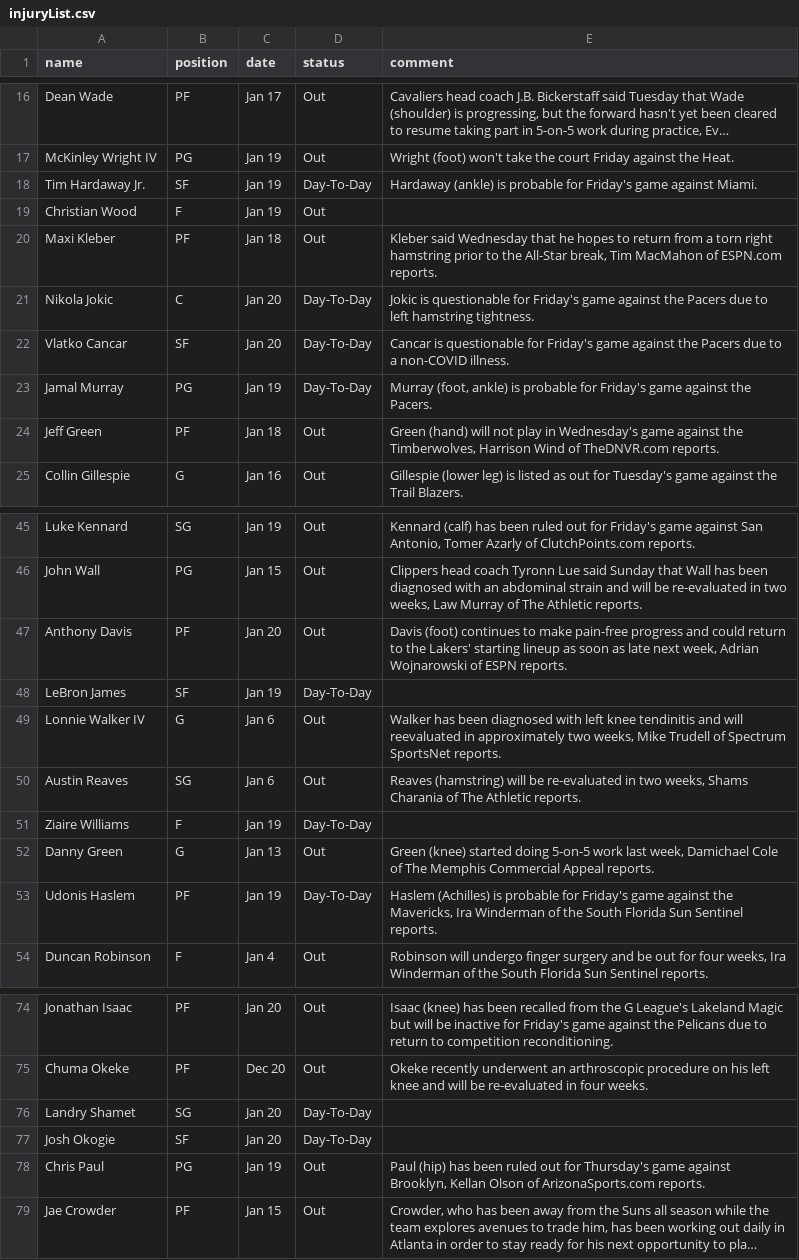
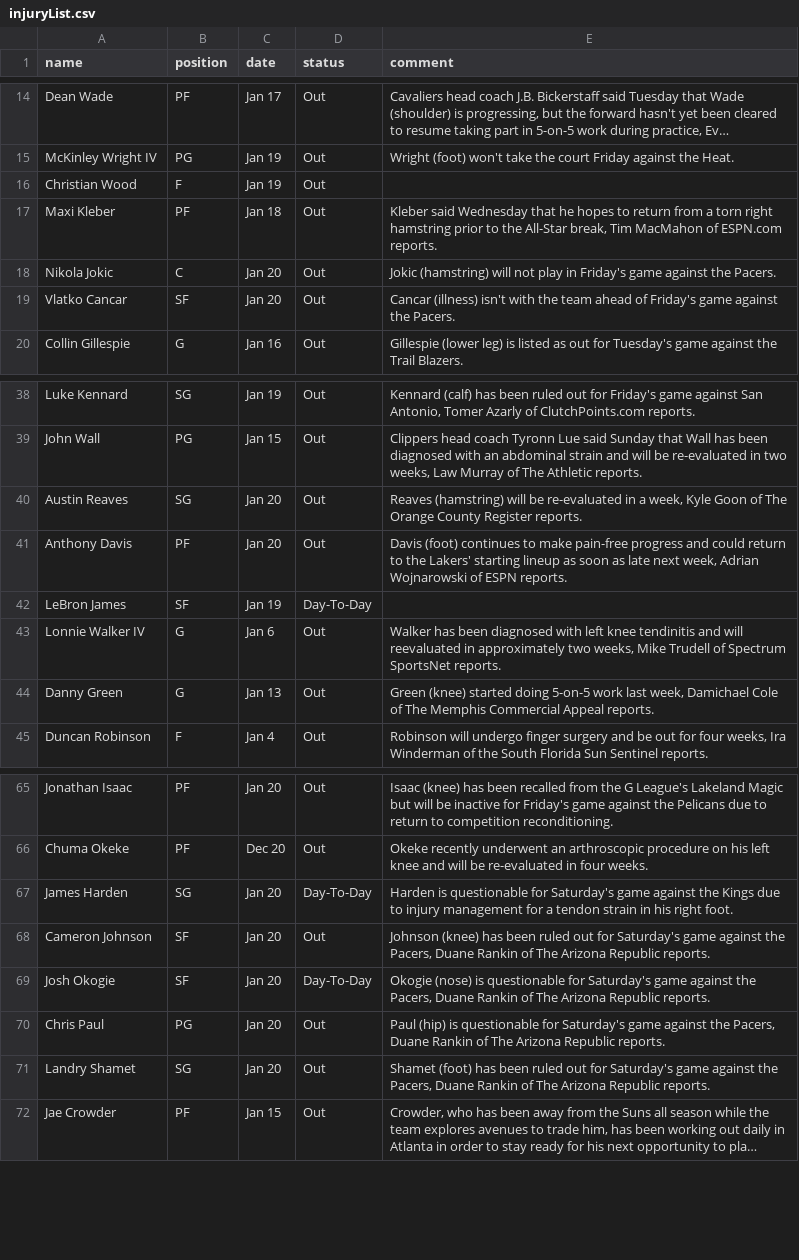
Before and after one commit to akblal/FantasyBasketballHelper, a CSV file: injuryList.csv, drawn as a sheet; only a part is shown, gaps mark what is left out; long unchanged cells end in …; removed rows and columns are numbered as before the commit, all else as after; the diff covers the shown part only; the diff names each change by its address in the sheet, - before the commit and + after, or states it on an @@ line.

```diff
--- a/injuryList.csv
+++ b/injuryList.csv
-row 18: Tim Hardaway Jr. | SF | Jan 19 | Day-To-Day | Hardaway (ankle) is probable for Friday's game against Miami.
-D18:D19 (status): Day-To-Day
+D18:D19 (status): Out
-E18 (comment): Jokic is questionable for Friday's game against the Pacers due to left hamstring tightness.
+E18 (comment): Jokic (hamstring) will not play in Friday's game against the Pacers.
-E19 (comment): Cancar is questionable for Friday's game against the Pacers due to a non-COVID illness.
+E19 (comment): Cancar (illness) isn't with the team ahead of Friday's game against the Pacers.
-row 23: Jamal Murray | PG | Jan 19 | Day-To-Day | Murray (foot, ankle) is probable for Friday's game against the Pacers.
-row 24: Jeff Green | PF | Jan 18 | Out | Green (hand) will not play in Wednesday's game against the Timberwolves, Harrison Wind of TheDNVR.com reports.
+row 40: Austin Reaves | SG | Jan 20 | Out | Reaves (hamstring) will be re-evaluated in a week, Kyle Goon of The Orange County Register reports.
-row 50: Austin Reaves | SG | Jan 6 | Out | Reaves (hamstring) will be re-evaluated in two weeks, Shams Charania of The Athletic reports.
-row 51: Ziaire Williams | F | Jan 19 | Day-To-Day
-row 53: Udonis Haslem | PF | Jan 19 | Day-To-Day | Haslem (Achilles) is probable for Friday's game against the Mavericks, Ira Winderman of the South Florida Sun Sentinel reports.
-A67 (name): Landry Shamet
+A67 (name): James Harden
-E67 (comment): (empty)
+E67 (comment): Harden is questionable for Saturday's game against the Kings due to injury management for a tendon strain in his right foot.
+row 68: Cameron Johnson | SF | Jan 20 | Out | Johnson (knee) has been ruled out for Saturday's game against the Pacers, Duane Rankin of The Arizona Republic reports.
-E69 (comment): (empty)
+E69 (comment): Okogie (nose) is questionable for Saturday's game against the Pacers, Duane Rankin of The Arizona Republic reports.
-C70 (date): Jan 19
+C70 (date): Jan 20
-E70 (comment): Paul (hip) has been ruled out for Thursday's game against Brooklyn, Kellan Olson of ArizonaSports.com reports.
+E70 (comment): Paul (hip) is questionable for Saturday's game against the Pacers, Duane Rankin of The Arizona Republic reports.
+row 71: Landry Shamet | SG | Jan 20 | Out | Shamet (foot) has been ruled out for Saturday's game against the Pacers, Duane Rankin of The Arizona Republic reports.
```
Also changed, not shown: 1 added row, 6 removed rows and 5 edited cells elsewhere in this file, 2 other files.
